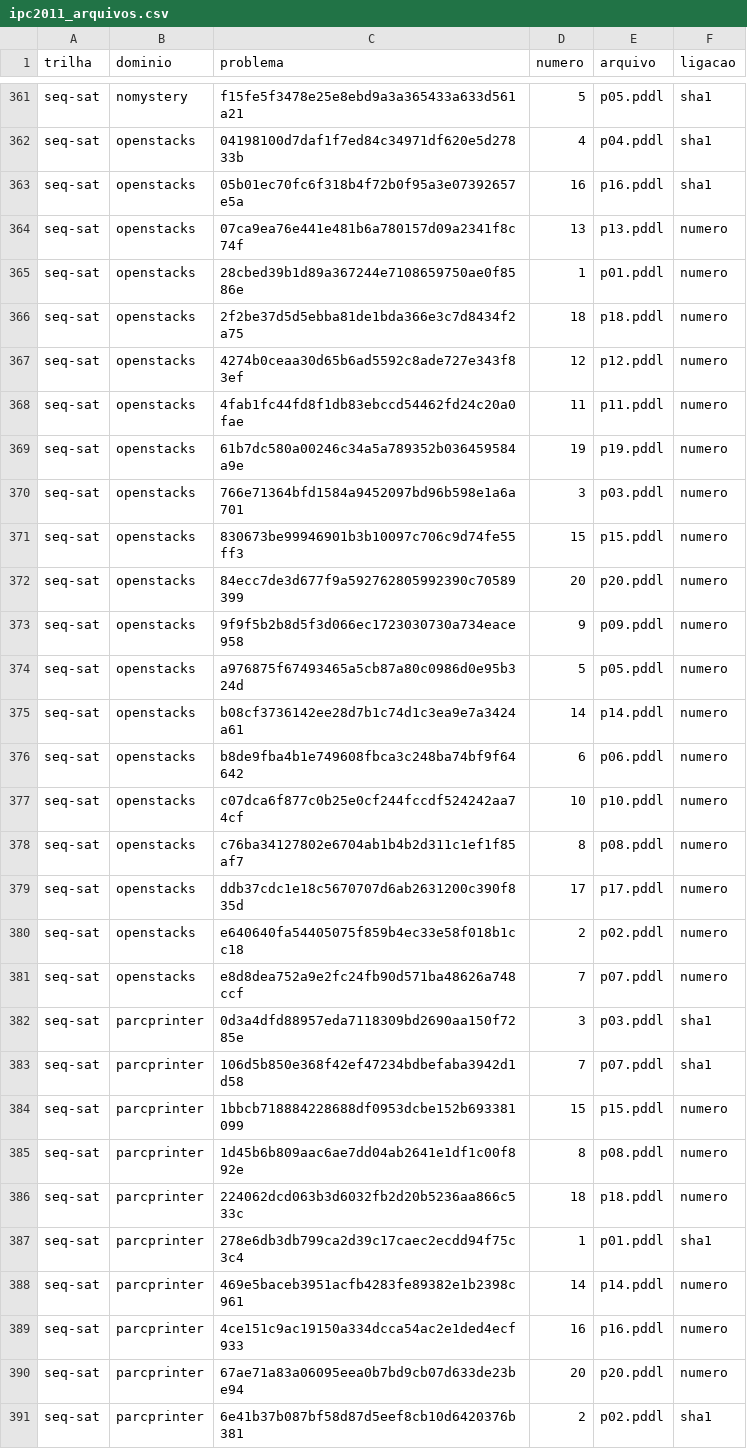
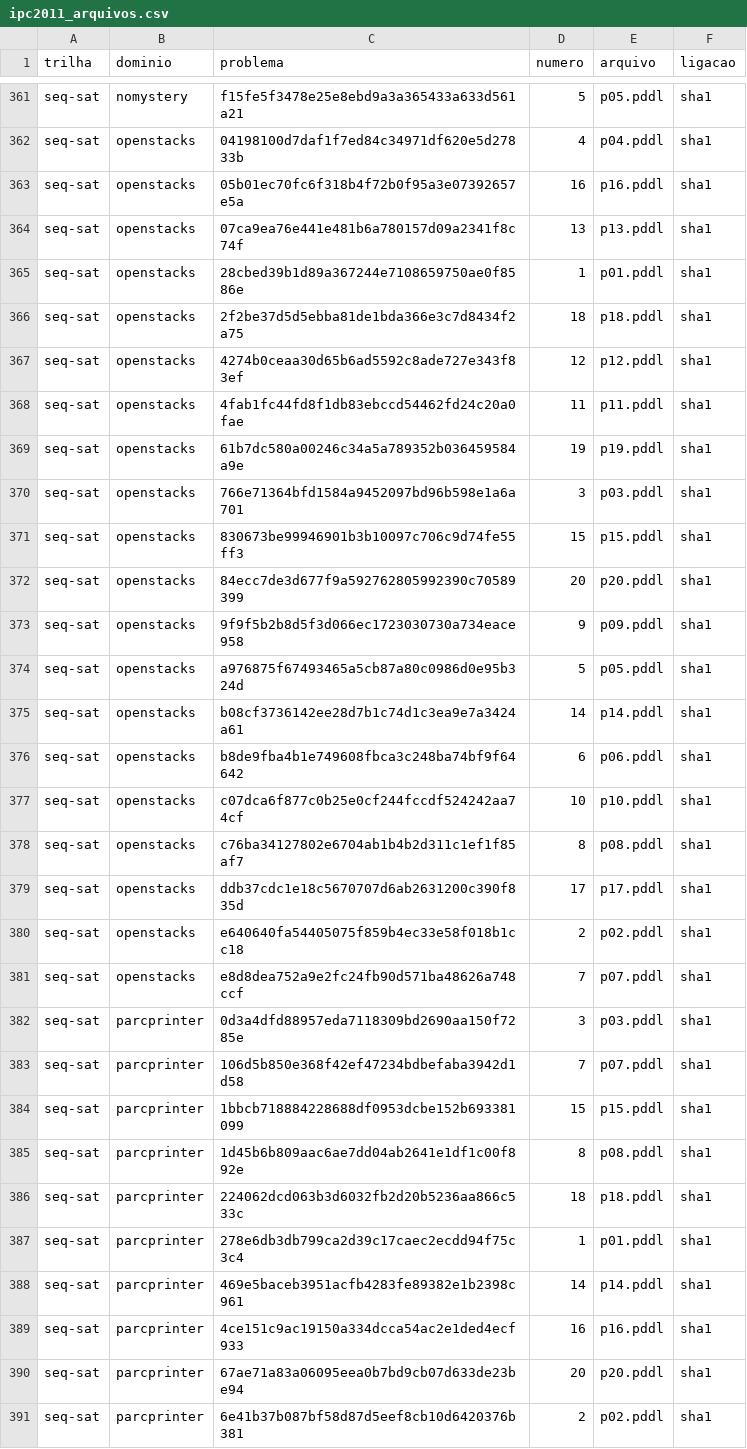
Before and after one commit to mhaddad/mestrado-dominios-planejamento, a CSV file: data/ipc-2011-2023/ipc2011_arquivos.csv, drawn as a sheet; only a part is shown, gaps mark what is left out; the diff covers the shown part only.

```diff
--- a/data/ipc-2011-2023/ipc2011_arquivos.csv
+++ b/data/ipc-2011-2023/ipc2011_arquivos.csv
@@ -363,29 +363,29 @@ seq-sat,openstacks,04198100d7daf1f7ed84c34971df620e5d27833b,4,p04.pddl,sha1
 seq-sat,openstacks,05b01ec70fc6f318b4f72b0f95a3e07392657e5a,16,p16.pddl,sha1
-seq-sat,openstacks,07ca9ea76e441e481b6a780157d09a2341f8c74f,13,p13.pddl,numero
-seq-sat,openstacks,28cbed39b1d89a367244e7108659750ae0f8586e,1,p01.pddl,numero
-seq-sat,openstacks,2f2be37d5d5ebba81de1bda366e3c7d8434f2a75,18,p18.pddl,numero
-seq-sat,openstacks,4274b0ceaa30d65b6ad5592c8ade727e343f83ef,12,p12.pddl,numero
-seq-sat,openstacks,4fab1fc44fd8f1db83ebccd54462fd24c20a0fae,11,p11.pddl,numero
-seq-sat,openstacks,61b7dc580a00246c34a5a789352b036459584a9e,19,p19.pddl,numero
-seq-sat,openstacks,766e71364bfd1584a9452097bd96b598e1a6a701,3,p03.pddl,numero
-seq-sat,openstacks,830673be99946901b3b10097c706c9d74fe55ff3,15,p15.pddl,numero
-seq-sat,openstacks,84ecc7de3d677f9a592762805992390c70589399,20,p20.pddl,numero
-seq-sat,openstacks,9f9f5b2b8d5f3d066ec1723030730a734eace958,9,p09.pddl,numero
-seq-sat,openstacks,a976875f67493465a5cb87a80c0986d0e95b324d,5,p05.pddl,numero
-seq-sat,openstacks,b08cf3736142ee28d7b1c74d1c3ea9e7a3424a61,14,p14.pddl,numero
-seq-sat,openstacks,b8de9fba4b1e749608fbca3c248ba74bf9f64642,6,p06.pddl,numero
-seq-sat,openstacks,c07dca6f877c0b25e0cf244fccdf524242aa74cf,10,p10.pddl,numero
-seq-sat,openstacks,c76ba34127802e6704ab1b4b2d311c1ef1f85af7,8,p08.pddl,numero
-seq-sat,openstacks,ddb37cdc1e18c5670707d6ab2631200c390f835d,17,p17.pddl,numero
-seq-sat,openstacks,e640640fa54405075f859b4ec33e58f018b1cc18,2,p02.pddl,numero
-seq-sat,openstacks,e8d8dea752a9e2fc24fb90d571ba48626a748ccf,7,p07.pddl,numero
+seq-sat,openstacks,07ca9ea76e441e481b6a780157d09a2341f8c74f,13,p13.pddl,sha1
+seq-sat,openstacks,28cbed39b1d89a367244e7108659750ae0f8586e,1,p01.pddl,sha1
+seq-sat,openstacks,2f2be37d5d5ebba81de1bda366e3c7d8434f2a75,18,p18.pddl,sha1
+seq-sat,openstacks,4274b0ceaa30d65b6ad5592c8ade727e343f83ef,12,p12.pddl,sha1
+seq-sat,openstacks,4fab1fc44fd8f1db83ebccd54462fd24c20a0fae,11,p11.pddl,sha1
+seq-sat,openstacks,61b7dc580a00246c34a5a789352b036459584a9e,19,p19.pddl,sha1
+seq-sat,openstacks,766e71364bfd1584a9452097bd96b598e1a6a701,3,p03.pddl,sha1
+seq-sat,openstacks,830673be99946901b3b10097c706c9d74fe55ff3,15,p15.pddl,sha1
+seq-sat,openstacks,84ecc7de3d677f9a592762805992390c70589399,20,p20.pddl,sha1
+seq-sat,openstacks,9f9f5b2b8d5f3d066ec1723030730a734eace958,9,p09.pddl,sha1
+seq-sat,openstacks,a976875f67493465a5cb87a80c0986d0e95b324d,5,p05.pddl,sha1
+seq-sat,openstacks,b08cf3736142ee28d7b1c74d1c3ea9e7a3424a61,14,p14.pddl,sha1
+seq-sat,openstacks,b8de9fba4b1e749608fbca3c248ba74bf9f64642,6,p06.pddl,sha1
+seq-sat,openstacks,c07dca6f877c0b25e0cf244fccdf524242aa74cf,10,p10.pddl,sha1
+seq-sat,openstacks,c76ba34127802e6704ab1b4b2d311c1ef1f85af7,8,p08.pddl,sha1
+seq-sat,openstacks,ddb37cdc1e18c5670707d6ab2631200c390f835d,17,p17.pddl,sha1
+seq-sat,openstacks,e640640fa54405075f859b4ec33e58f018b1cc18,2,p02.pddl,sha1
+seq-sat,openstacks,e8d8dea752a9e2fc24fb90d571ba48626a748ccf,7,p07.pddl,sha1
 seq-sat,parcprinter,0d3a4dfd88957eda7118309bd2690aa150f7285e,3,p03.pddl,sha1
 seq-sat,parcprinter,106d5b850e368f42ef47234bdbefaba3942d1d58,7,p07.pddl,sha1
-seq-sat,parcprinter,1bbcb718884228688df0953dcbe152b693381099,15,p15.pddl,numero
-seq-sat,parcprinter,1d45b6b809aac6ae7dd04ab2641e1df1c00f892e,8,p08.pddl,numero
-seq-sat,parcprinter,224062dcd063b3d6032fb2d20b5236aa866c533c,18,p18.pddl,numero
+seq-sat,parcprinter,1bbcb718884228688df0953dcbe152b693381099,15,p15.pddl,sha1
+seq-sat,parcprinter,1d45b6b809aac6ae7dd04ab2641e1df1c00f892e,8,p08.pddl,sha1
+seq-sat,parcprinter,224062dcd063b3d6032fb2d20b5236aa866c533c,18,p18.pddl,sha1
 seq-sat,parcprinter,278e6db3db799ca2d39c17caec2ecdd94f75c3c4,1,p01.pddl,sha1
-seq-sat,parcprinter,469e5baceb3951acfb4283fe89382e1b2398c961,14,p14.pddl,numero
-seq-sat,parcprinter,4ce151c9ac19150a334dcca54ac2e1ded4ecf933,16,p16.pddl,numero
-seq-sat,parcprinter,67ae71a83a06095eea0b7bd9cb07d633de23be94,20,p20.pddl,numero
+seq-sat,parcprinter,469e5baceb3951acfb4283fe89382e1b2398c961,14,p14.pddl,sha1
+seq-sat,parcprinter,4ce151c9ac19150a334dcca54ac2e1ded4ecf933,16,p16.pddl,sha1
+seq-sat,parcprinter,67ae71a83a06095eea0b7bd9cb07d633de23be94,20,p20.pddl,sha1
 seq-sat,parcprinter,6e41b37b087bf58d87d5eef8cb10d6420376b381,2,p02.pddl,sha1
```
Also changed, not shown: 109 edited cells elsewhere in this file, experimentos/analise/q5-ipc/modelos.csv, 2 other files.
